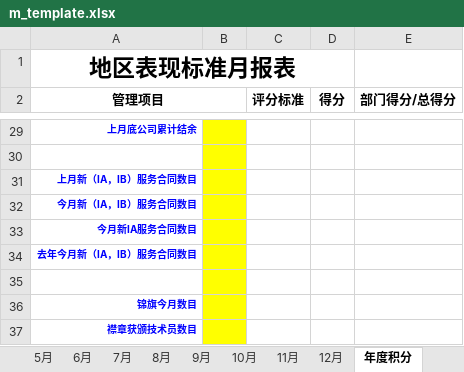
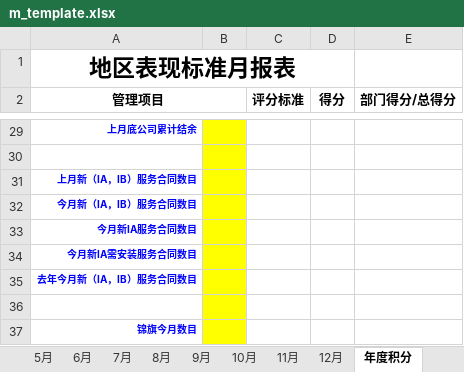
Before and after one commit to LBS-sws/Daily-Report, an Excel workbook: dr/protected/commands/template/m_template.xlsx, sheet 年度积分, drawn as a sheet; only a part is shown, gaps mark what is left out; the shorter side is filled out with more unchanged rows; values as stored, in another font and other column widths than the file's, no borders; charts and pictures not drawn; the diff names each change by its address in the sheet, - before the commit and + after, or states it on an @@ line.

```diff
--- a/dr/protected/commands/template/m_template.xlsx (sheet 年度积分)
+++ b/dr/protected/commands/template/m_template.xlsx (sheet 年度积分)
+row 34: 今月新IA需安装服务合同数目
```
Also changed, not shown: sheet 12月, sheet 9月, sheet 4月, sheet 8月, sheet 10月, sheet 11月, 6 more sheets, formulas that keep their value, 56 other files.
